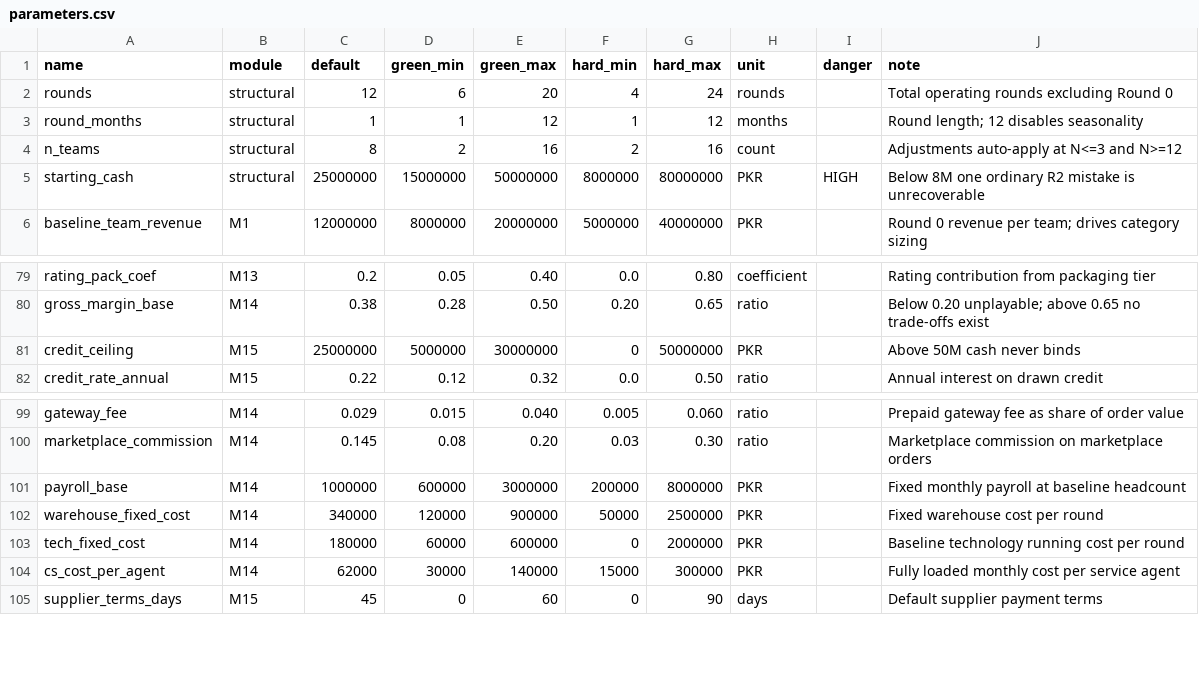
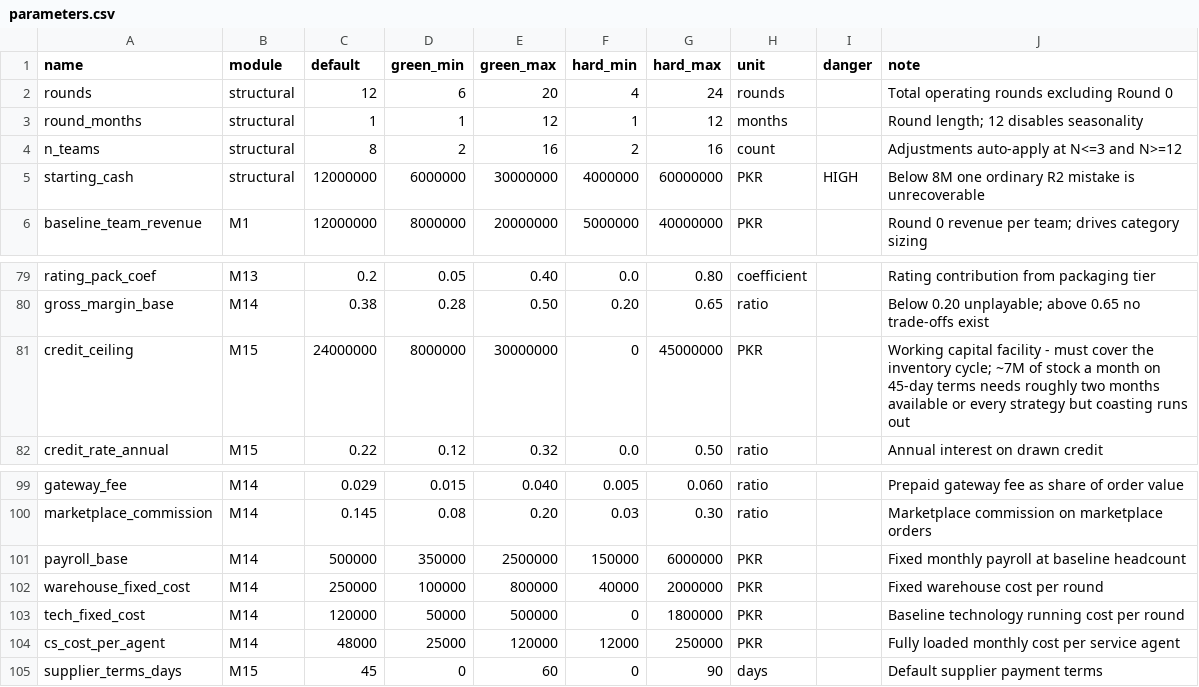
Before and after one commit to mtbashir/ecomsimulation, a CSV file: params/parameters.csv, drawn as a sheet; only a part is shown, gaps mark what is left out.

```diff
--- a/params/parameters.csv
+++ b/params/parameters.csv
@@ -4,3 +4,3 @@ round_months,structural,1,1,12,1,12,months,,Round length; 12 disables seasonalit
 n_teams,structural,8,2,16,2,16,count,,Adjustments auto-apply at N<=3 and N>=12
-starting_cash,structural,25000000,15000000,50000000,8000000,80000000,PKR,HIGH,Below 8M one ordinary R2 mistake is unrecoverable
+starting_cash,structural,12000000,6000000,30000000,4000000,60000000,PKR,HIGH,Below 8M one ordinary R2 mistake is unrecoverable
 baseline_team_revenue,M1,12000000,8000000,20000000,5000000,40000000,PKR,,Round 0 revenue per team; drives category sizing
@@ -80,3 +80,3 @@ rating_pack_coef,M13,0.2,0.05,0.40,0.0,0.80,coefficient,,Rating contribution fro
 gross_margin_base,M14,0.38,0.28,0.50,0.20,0.65,ratio,,Below 0.20 unplayable; above 0.65 no trade-offs exist
-credit_ceiling,M15,25000000,5000000,30000000,0,50000000,PKR,,Above 50M cash never binds
+credit_ceiling,M15,24000000,8000000,30000000,0,45000000,PKR,,Working capital facility - must cover the inventory cycle; ~7M of stock a month on 45-day terms needs roughly two months available or every strategy but coasting runs out
 credit_rate_annual,M15,0.22,0.12,0.32,0.0,0.50,ratio,,Annual interest on drawn credit
@@ -100,6 +100,6 @@ gateway_fee,M14,0.029,0.015,0.040,0.005,0.060,ratio,,Prepaid gateway fee as shar
 marketplace_commission,M14,0.145,0.08,0.20,0.03,0.30,ratio,,Marketplace commission on marketplace orders
-payroll_base,M14,1000000,600000,3000000,200000,8000000,PKR,,Fixed monthly payroll at baseline headcount
-warehouse_fixed_cost,M14,340000,120000,900000,50000,2500000,PKR,,Fixed warehouse cost per round
-tech_fixed_cost,M14,180000,60000,600000,0,2000000,PKR,,Baseline technology running cost per round
-cs_cost_per_agent,M14,62000,30000,140000,15000,300000,PKR,,Fully loaded monthly cost per service agent
+payroll_base,M14,500000,350000,2500000,150000,6000000,PKR,,Fixed monthly payroll at baseline headcount
+warehouse_fixed_cost,M14,250000,100000,800000,40000,2000000,PKR,,Fixed warehouse cost per round
+tech_fixed_cost,M14,120000,50000,500000,0,1800000,PKR,,Baseline technology running cost per round
+cs_cost_per_agent,M14,48000,25000,120000,12000,250000,PKR,,Fully loaded monthly cost per service agent
 supplier_terms_days,M15,45,0,60,0,90,days,,Default supplier payment terms
```
Also changed, not shown: 6 other files.
